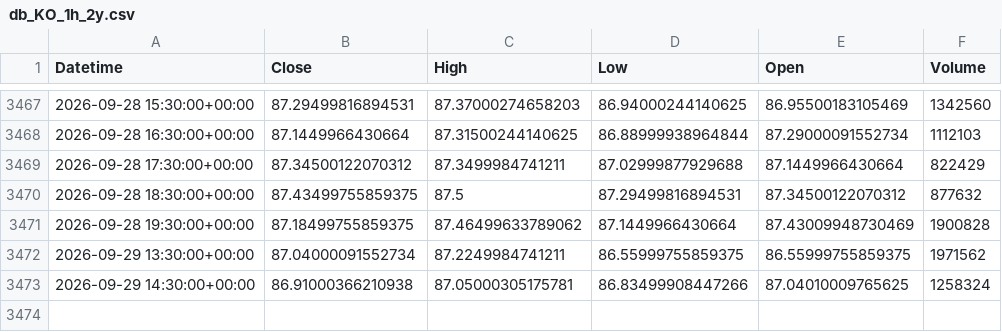
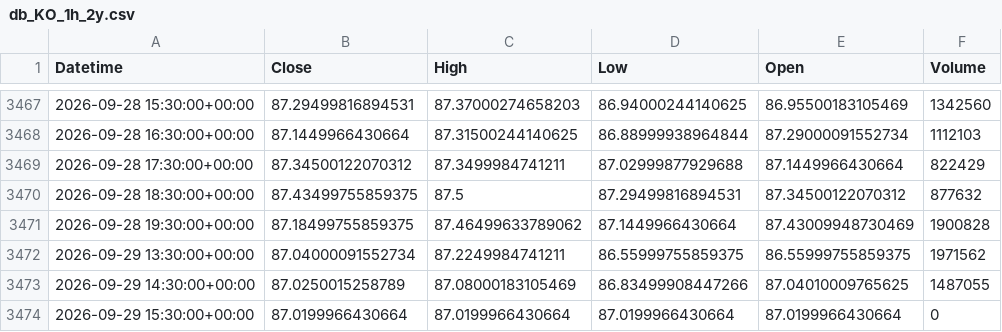
Before and after one commit to cavan1983/KO-Trader-v7-final, a CSV file: data/db_KO_1h_2y.csv, drawn as a sheet; only a part is shown, gaps mark what is left out.

```diff
--- a/data/db_KO_1h_2y.csv
+++ b/data/db_KO_1h_2y.csv
@@ -3472,2 +3472,3 @@ Datetime,Close,High,Low,Open,Volume
 2026-09-29 13:30:00+00:00,87.04000091552734,87.2249984741211,86.55999755859375,86.55999755859375,1971562
-2026-09-29 14:30:00+00:00,86.91000366210938,87.05000305175781,86.83499908447266,87.04010009765625,1258324
+2026-09-29 14:30:00+00:00,87.0250015258789,87.08000183105469,86.83499908447266,87.04010009765625,1487055
+2026-09-29 15:30:00+00:00,87.0199966430664,87.0199966430664,87.0199966430664,87.0199966430664,0
```
Also changed, not shown: data/decision_journal.csv, 1 other file.
